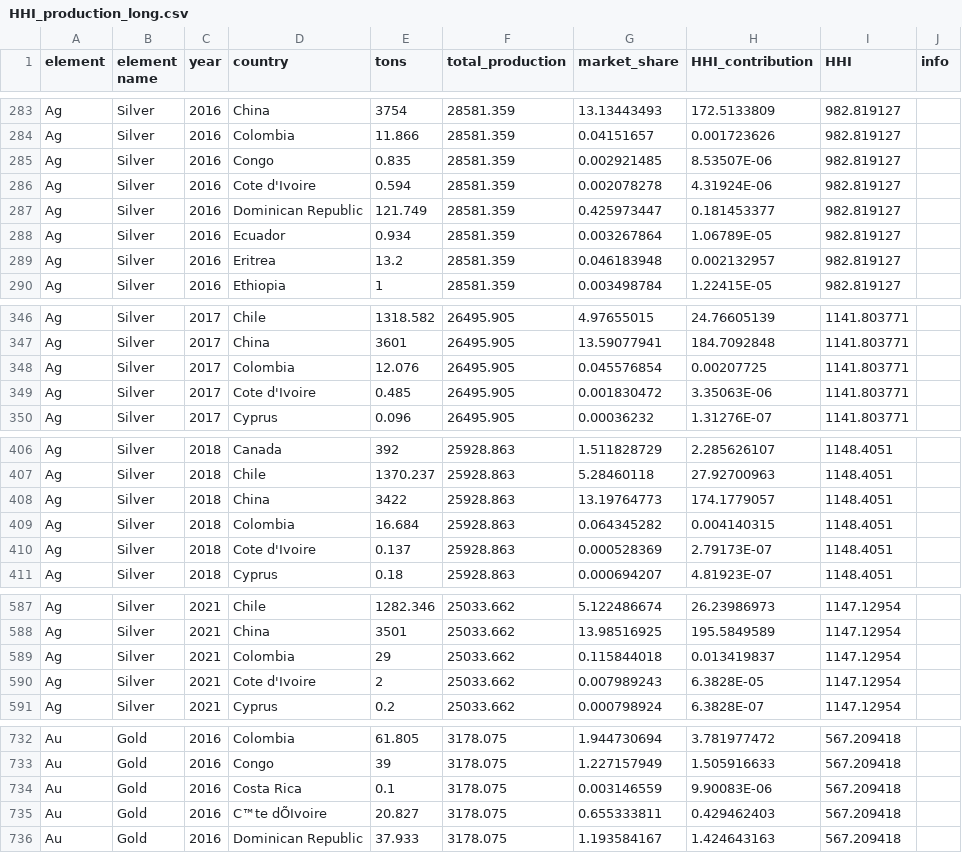
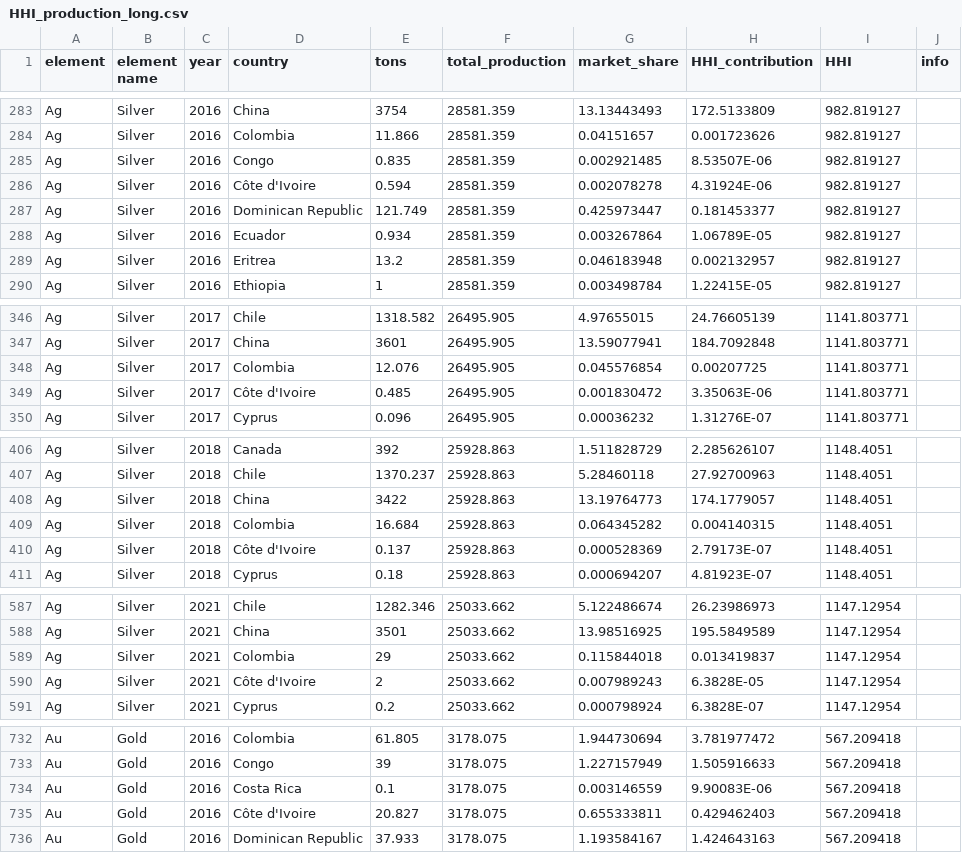
Before and after one commit to truptimohanty/mineral-ai, a CSV file: static/data/HHI_production_long.csv, drawn as a sheet; only a part is shown, gaps mark what is left out; the diff covers the shown part only; the diff names each change by its address in the sheet, - before the commit and + after, or states it on an @@ line.

```diff
--- a/static/data/HHI_production_long.csv
+++ b/static/data/HHI_production_long.csv
-D286 (country): Cote d'Ivoire
+D286 (country): Côte d'Ivoire
-D349 (country): Cote d'Ivoire
+D349 (country): Côte d'Ivoire
-D410 (country): Cote d'Ivoire
+D410 (country): Côte d'Ivoire
-D590 (country): Cote d'Ivoire
+D590 (country): Côte d'Ivoire
-D735 (country): C™te dÕIvoire
+D735 (country): Côte d'Ivoire
```
Also changed, not shown: 10 edited cells elsewhere in this file, static/data/HHI_reserve_long.csv, 6 other files.
